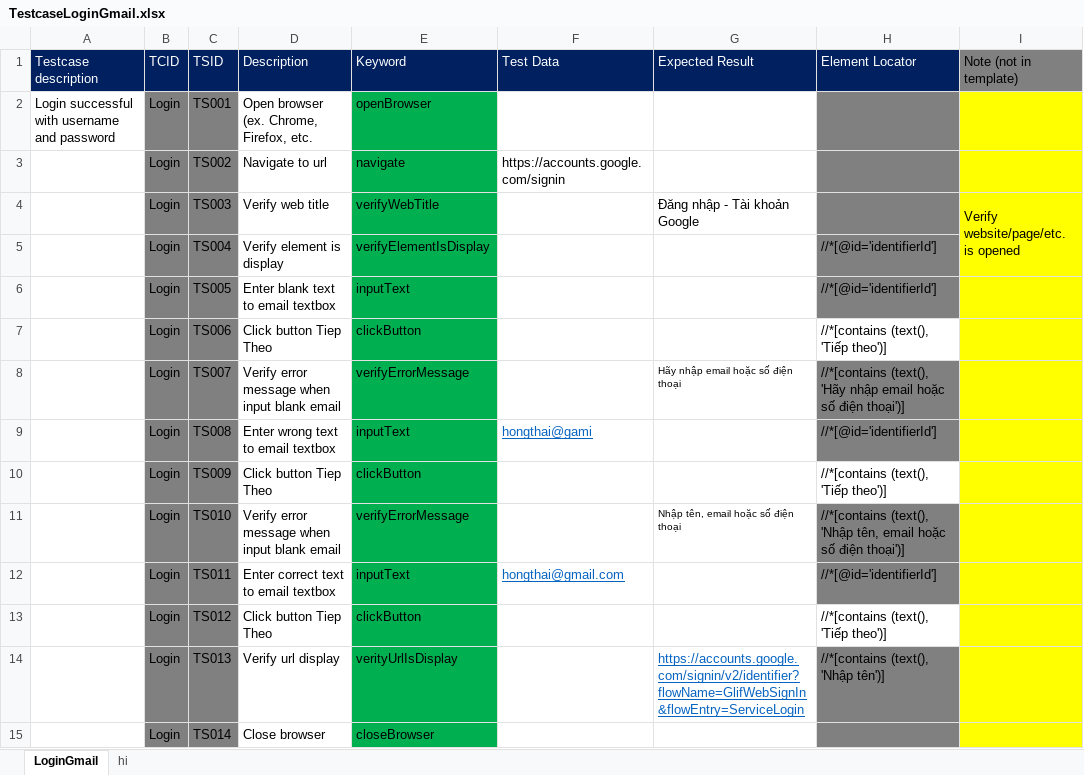
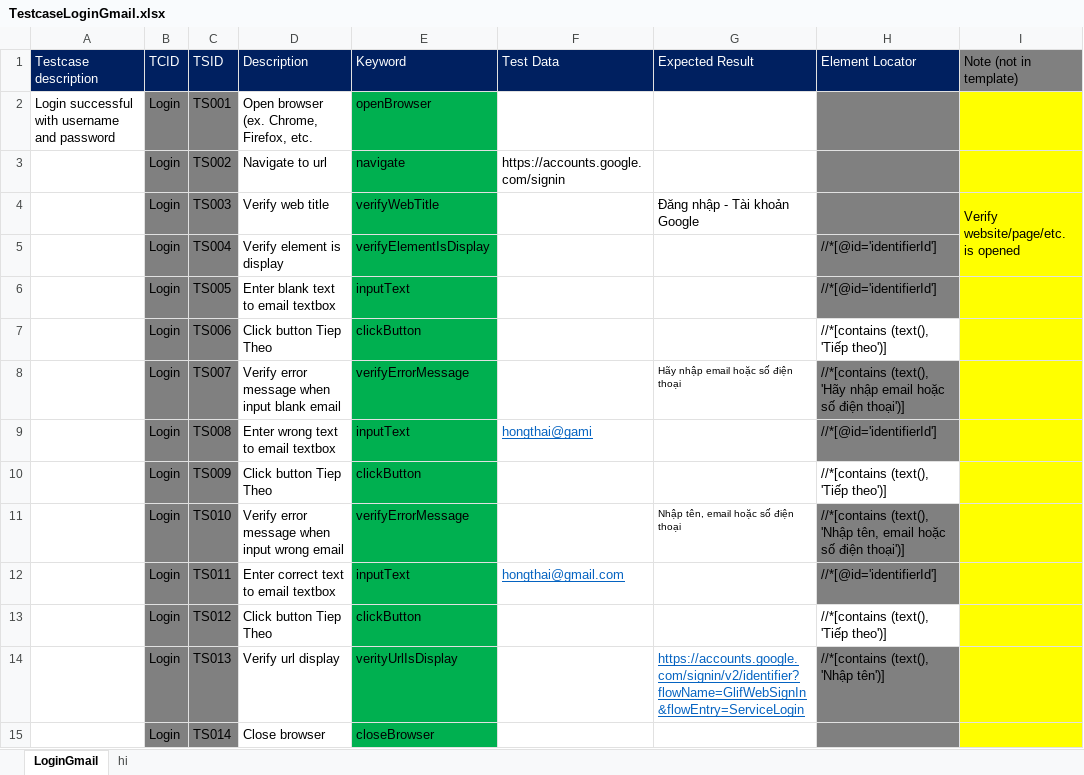
Before and after one commit to hongthaitt/keywordDriven_LoginGmail, an Excel workbook: TestcaseLoginGmail.xlsx, sheet LoginGmail, drawn as a sheet; values as stored, in another font and other column widths than the file's, no borders; the diff names each change by its address in the sheet, - before the commit and + after, or states it on an @@ line.

Commit message:
update

```diff
--- a/TestcaseLoginGmail.xlsx (sheet LoginGmail)
+++ b/TestcaseLoginGmail.xlsx (sheet LoginGmail)
-D11 (Description): Verify error message when input blank email
+D11 (Description): Verify error message when input wrong email
```
